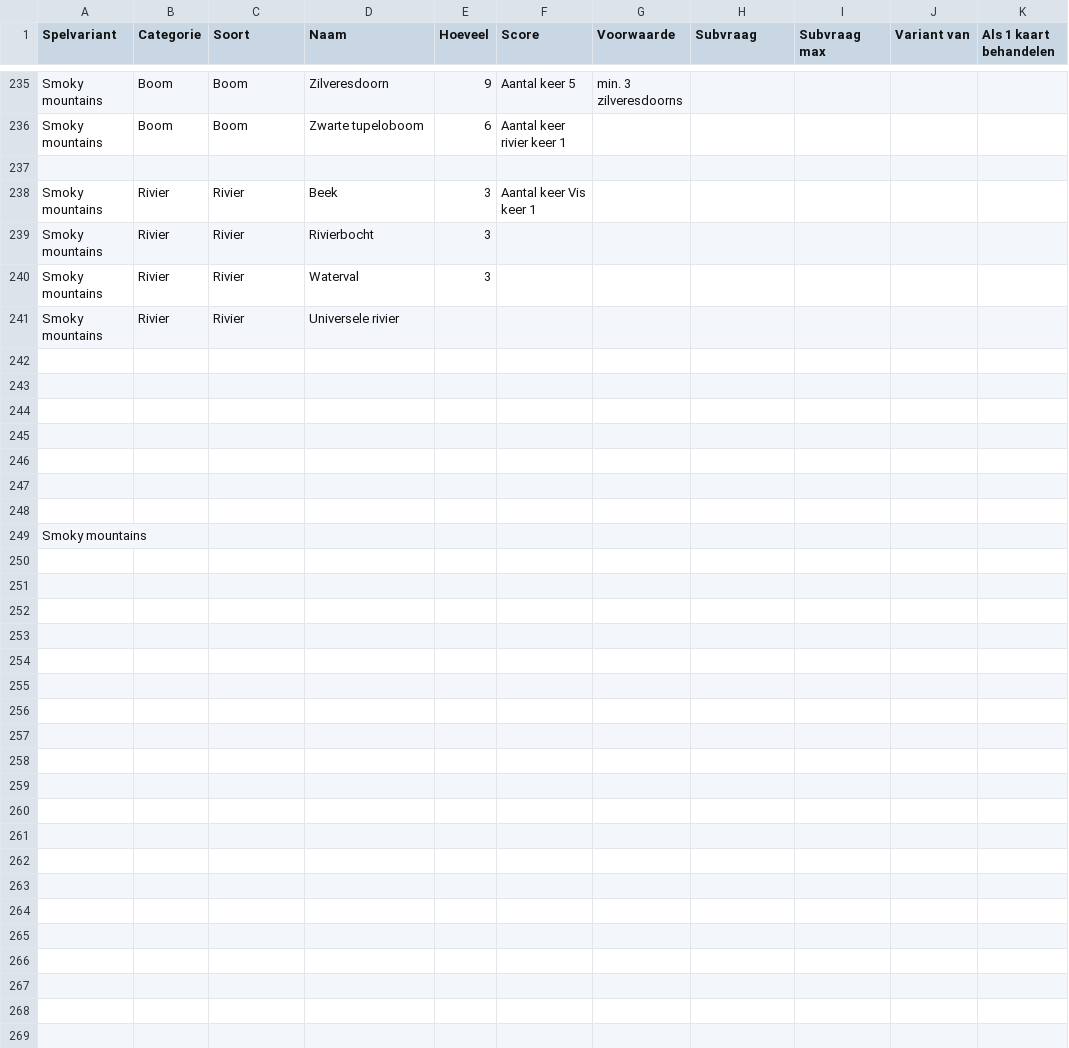
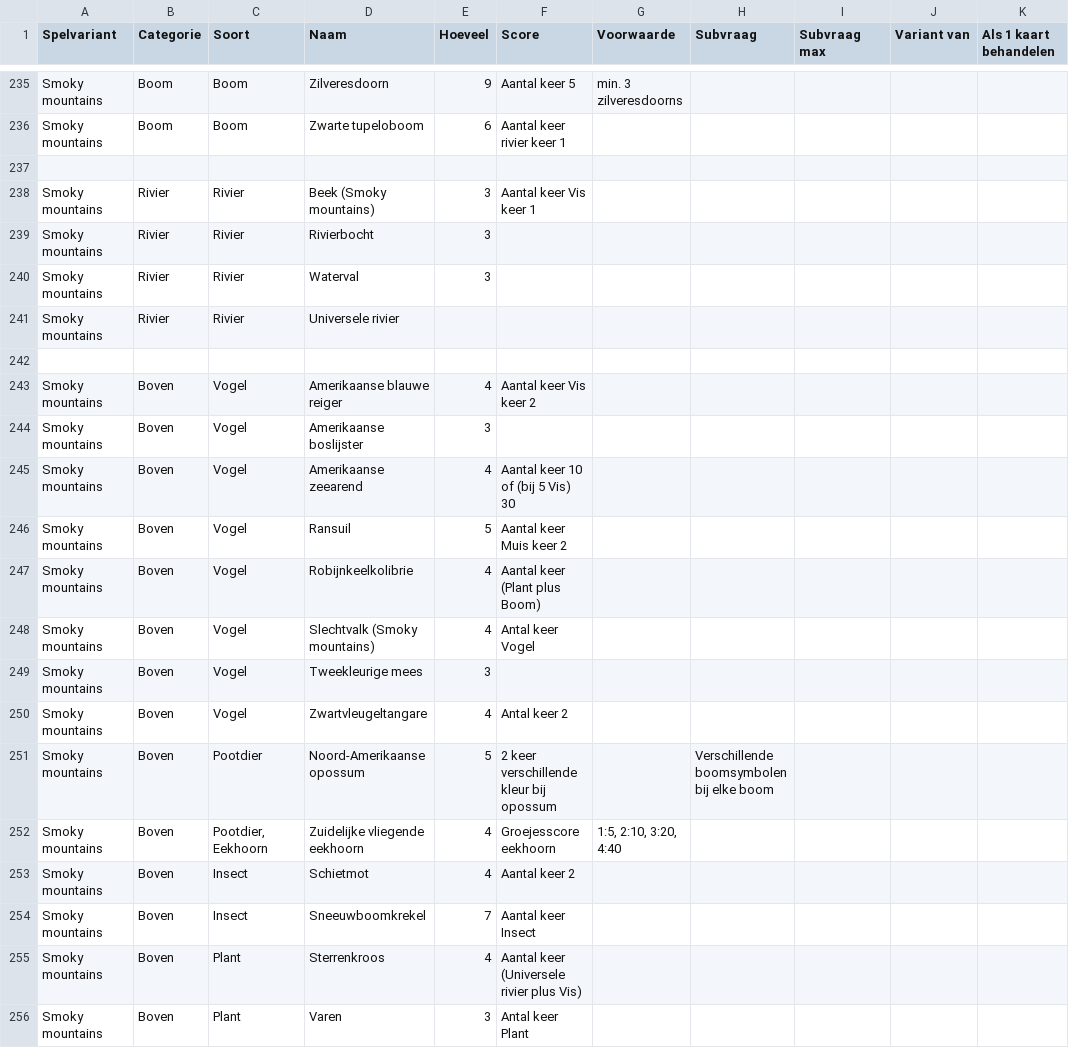
Before and after one commit to garfix/forest-shuffle-score, a CSV file: src/assets/Forest shuffle features - Sheet1.csv, drawn as a sheet; only a part is shown, gaps mark what is left out; the shorter side is filled out with more unchanged rows; the diff covers the shown part only.

Commit message:
more smoky

```diff
--- a/src/assets/Forest shuffle features - Sheet1.csv
+++ b/src/assets/Forest shuffle features - Sheet1.csv
@@ -237,3 +237,3 @@ Smoky mountains,Boom,Boom,Zwarte tupeloboom,6,Aantal keer rivier keer 1,,,,,
 ,,,,,,,,,,
-Smoky mountains,Rivier,Rivier,Beek,3,Aantal keer Vis keer 1,,,,,
+Smoky mountains,Rivier,Rivier,Beek (Smoky mountains),3,Aantal keer Vis keer 1,,,,,
 Smoky mountains,Rivier,Rivier,Rivierbocht,3,,,,,,
@@ -241 +241,16 @@ Smoky mountains,Rivier,Rivier,Waterval,3,,,,,,
 Smoky mountains,Rivier,Rivier,Universele rivier,,,,,,,
+,,,,,,,,,,
+Smoky mountains,Boven,Vogel,Amerikaanse blauwe reiger,4,Aantal keer Vis keer 2,,,,,
+Smoky mountains,Boven,Vogel,Amerikaanse boslijster,3,,,,,,
+Smoky mountains,Boven,Vogel,Amerikaanse zeearend,4,Aantal keer 10 of (bij 5 Vis) 30,,,,,
+Smoky mountains,Boven,Vogel,Ransuil,5,Aantal keer Muis keer 2,,,,,
+Smoky mountains,Boven,Vogel,Robijnkeelkolibrie,4,Aantal keer (Plant plus Boom),,,,,
+Smoky mountains,Boven,Vogel,Slechtvalk (Smoky mountains),4,Antal keer Vogel,,,,,
+Smoky mountains,Boven,Vogel,Tweekleurige mees,3,,,,,,
+Smoky mountains,Boven,Vogel,Zwartvleugeltangare,4,Antal keer 2,,,,,
+Smoky mountains,Boven,Pootdier,Noord-Amerikaanse opossum,5,2 keer verschillende kleur bij opossum,,Verschillende boomsymbolen bij elke boom,,,
+Smoky mountains,Boven,"Pootdier, Eekhoorn",Zuidelijke vliegende eekhoorn,4,Groejesscore eekhoorn,"1:5, 2:10, 3:20, 4:40",,,,
+Smoky mountains,Boven,Insect,Schietmot,4,Aantal keer 2,,,,,
+Smoky mountains,Boven,Insect,Sneeuwboomkrekel,7,Aantal keer Insect,,,,,
+Smoky mountains,Boven,Plant,Sterrenkroos,4,Aantal keer (Universele rivier plus Vis),,,,,
+Smoky mountains,Boven,Plant,Varen,3,Antal keer Plant,,,,,
```
Also changed, not shown: 19 added rows elsewhere in this file, 2 other files.
